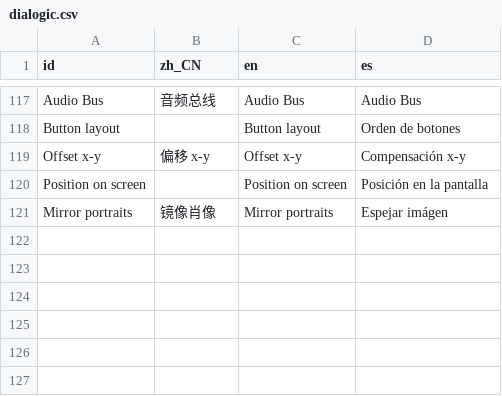
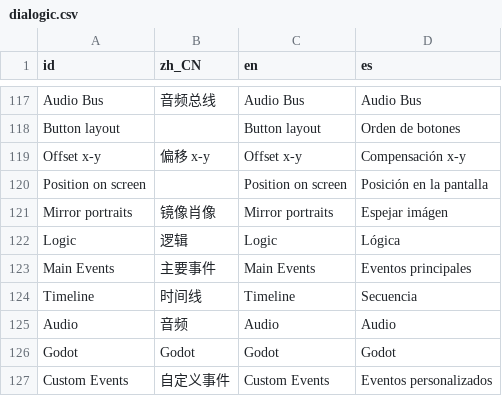
Before and after one commit to dialogic-godot/dialogic, a CSV file: addons/dialogic/Localization/dialogic.csv, drawn as a sheet; only a part is shown, gaps mark what is left out.

Commit message:
Finishing the translation of the timeline editor

```diff
--- a/addons/dialogic/Localization/dialogic.csv
+++ b/addons/dialogic/Localization/dialogic.csv
@@ -121 +121,7 @@ Position on screen,,Position on screen,Posición en la pantalla
 Mirror portraits,镜像肖像,Mirror portraits,Espejar imágen
+Logic,逻辑,Logic,Lógica
+Main Events,主要事件,Main Events,Eventos principales
+Timeline,时间线,Timeline,Secuencia
+Audio,音频,Audio,Audio
+Godot,Godot,Godot,Godot
+Custom Events,自定义事件,Custom Events,Eventos personalizados
```
Also changed, not shown: 4 other files.
